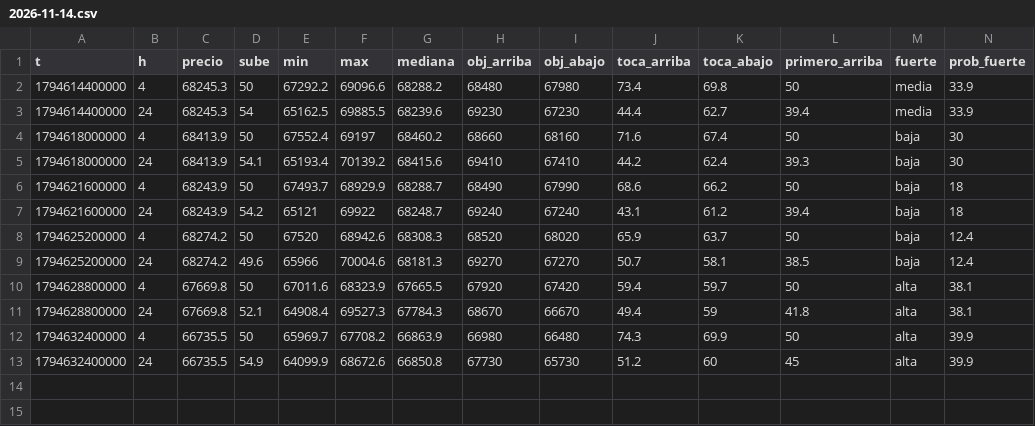
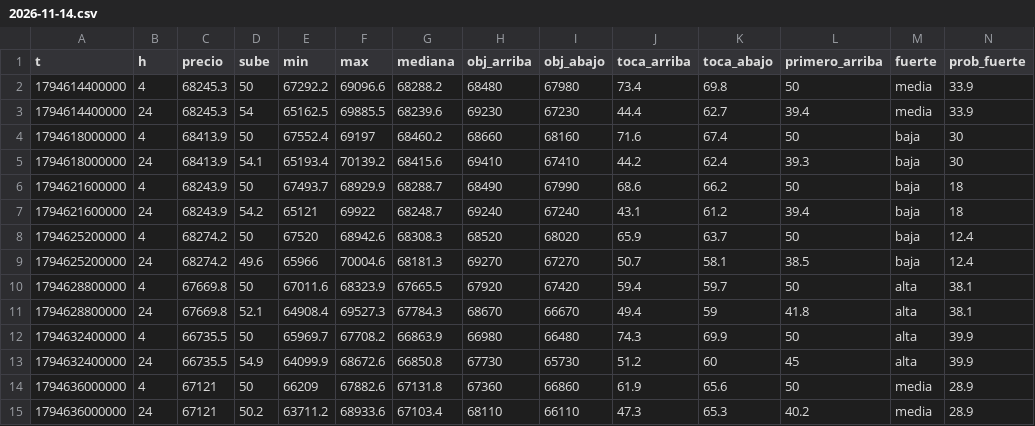
Before and after one commit to DiegoAdrian97/BTCAnalyzer, a CSV file: historial/BTC/1h/2026-11-14.csv, drawn as a sheet; only a part is shown; rows hold the shown columns only; the diff names each change by its address in the sheet, - before the commit and + after, or states it on an @@ line.

```diff
--- a/historial/BTC/1h/2026-11-14.csv
+++ b/historial/BTC/1h/2026-11-14.csv
+row 14: 1794636000000 | 4 | 67121 | 50 | 66209 | 67882.6 | 67131.8 | 67360 | 66860 | 61.9 | 65.6 | 50 | media | 28.9
+row 15: 1794636000000 | 24 | 67121 | 50.2 | 63711.2 | 68933.6 | 67103.4 | 68110 | 66110 | 47.3 | 65.3 | 40.2 | media | 28.9
```
Also changed, not shown: historial/BTC/15m/2026-11-14.csv, historial/BTC/30m/2026-11-14.csv, 2 other files.
